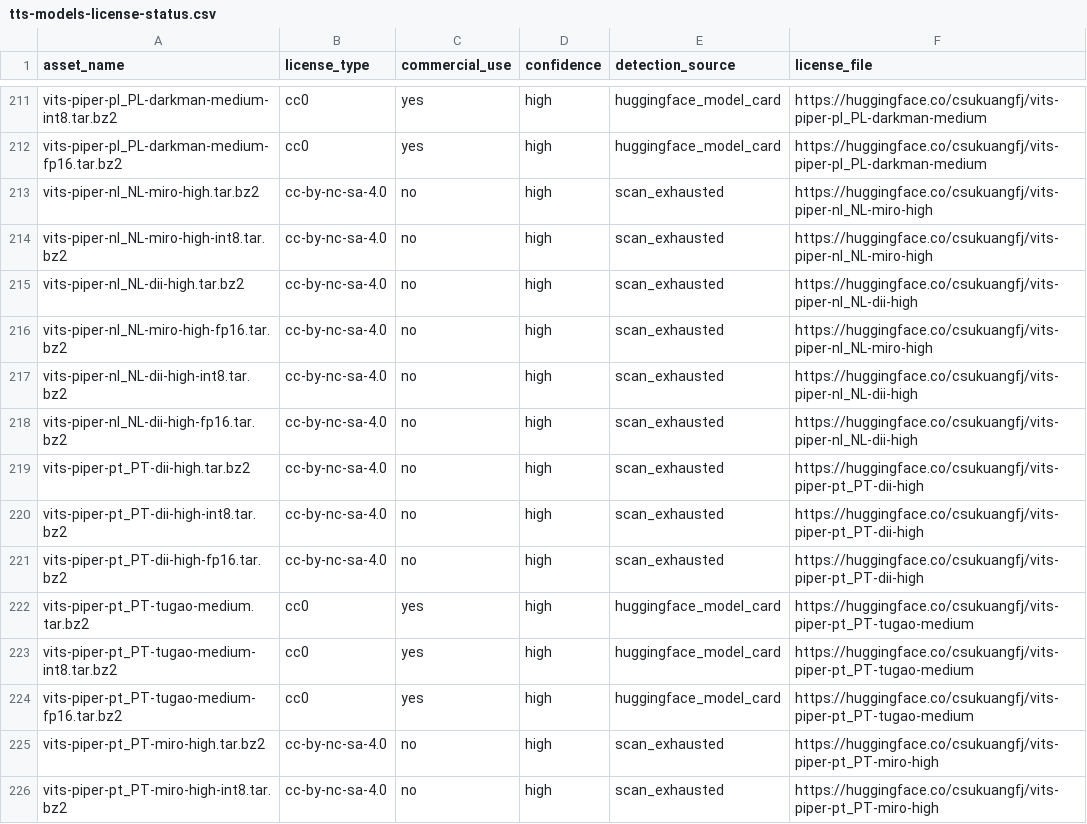
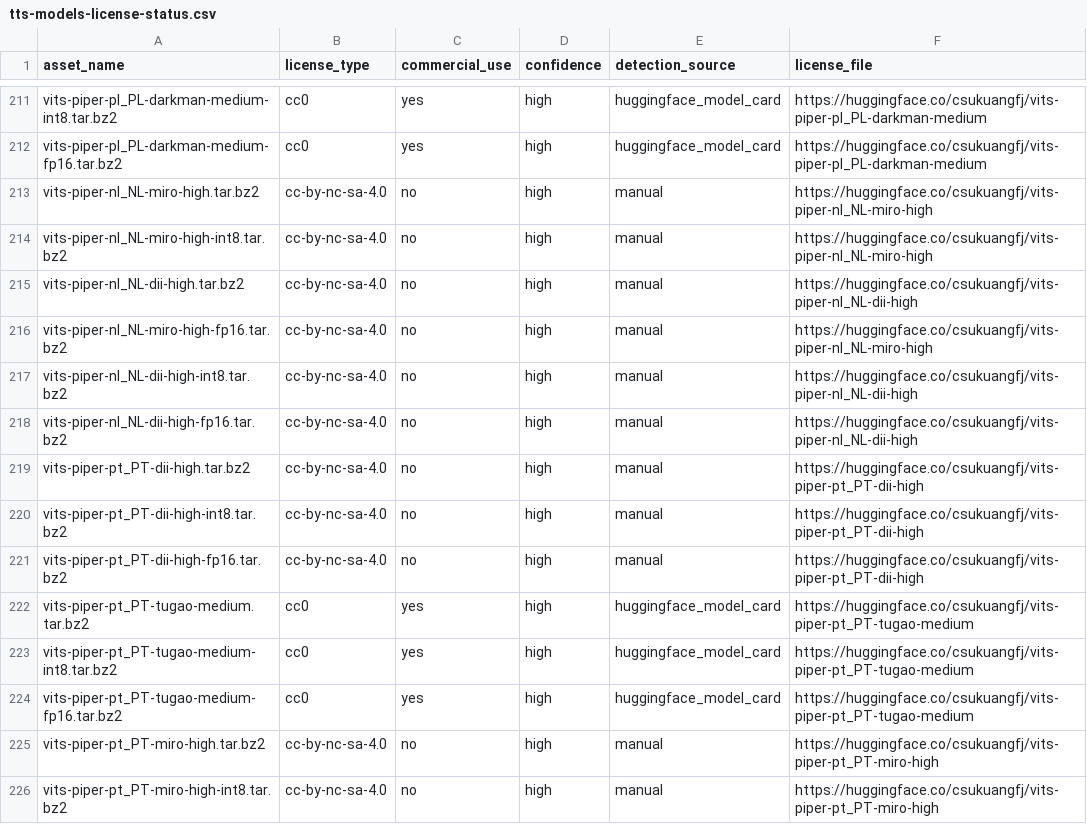
Before and after one commit to XDcobra/react-native-sherpa-onnx, a CSV file: android/src/main/assets/model_licenses/tts-models-license-status.csv, drawn as a sheet; only a part is shown, gaps mark what is left out; the diff covers the shown part only.

```diff
--- a/android/src/main/assets/model_licenses/tts-models-license-status.csv
+++ b/android/src/main/assets/model_licenses/tts-models-license-status.csv
@@ -212,11 +212,11 @@ vits-piper-pl_PL-darkman-medium-int8.tar.bz2,cc0,yes,high,huggingface_model_card
 vits-piper-pl_PL-darkman-medium-fp16.tar.bz2,cc0,yes,high,huggingface_model_card,https://huggingface.co/csukuangfj/vits-piper-pl_PL-darkman-medium
-vits-piper-nl_NL-miro-high.tar.bz2,cc-by-nc-sa-4.0,no,high,scan_exhausted,https://huggingface.co/csukuangfj/vits-piper-nl_NL-miro-high
-vits-piper-nl_NL-miro-high-int8.tar.bz2,cc-by-nc-sa-4.0,no,high,scan_exhausted,https://huggingface.co/csukuangfj/vits-piper-nl_NL-miro-high
-vits-piper-nl_NL-dii-high.tar.bz2,cc-by-nc-sa-4.0,no,high,scan_exhausted,https://huggingface.co/csukuangfj/vits-piper-nl_NL-dii-high
-vits-piper-nl_NL-miro-high-fp16.tar.bz2,cc-by-nc-sa-4.0,no,high,scan_exhausted,https://huggingface.co/csukuangfj/vits-piper-nl_NL-miro-high
-vits-piper-nl_NL-dii-high-int8.tar.bz2,cc-by-nc-sa-4.0,no,high,scan_exhausted,https://huggingface.co/csukuangfj/vits-piper-nl_NL-dii-high
-vits-piper-nl_NL-dii-high-fp16.tar.bz2,cc-by-nc-sa-4.0,no,high,scan_exhausted,https://huggingface.co/csukuangfj/vits-piper-nl_NL-dii-high
-vits-piper-pt_PT-dii-high.tar.bz2,cc-by-nc-sa-4.0,no,high,scan_exhausted,https://huggingface.co/csukuangfj/vits-piper-pt_PT-dii-high
-vits-piper-pt_PT-dii-high-int8.tar.bz2,cc-by-nc-sa-4.0,no,high,scan_exhausted,https://huggingface.co/csukuangfj/vits-piper-pt_PT-dii-high
-vits-piper-pt_PT-dii-high-fp16.tar.bz2,cc-by-nc-sa-4.0,no,high,scan_exhausted,https://huggingface.co/csukuangfj/vits-piper-pt_PT-dii-high
+vits-piper-nl_NL-miro-high.tar.bz2,cc-by-nc-sa-4.0,no,high,manual,https://huggingface.co/csukuangfj/vits-piper-nl_NL-miro-high
+vits-piper-nl_NL-miro-high-int8.tar.bz2,cc-by-nc-sa-4.0,no,high,manual,https://huggingface.co/csukuangfj/vits-piper-nl_NL-miro-high
+vits-piper-nl_NL-dii-high.tar.bz2,cc-by-nc-sa-4.0,no,high,manual,https://huggingface.co/csukuangfj/vits-piper-nl_NL-dii-high
+vits-piper-nl_NL-miro-high-fp16.tar.bz2,cc-by-nc-sa-4.0,no,high,manual,https://huggingface.co/csukuangfj/vits-piper-nl_NL-miro-high
+vits-piper-nl_NL-dii-high-int8.tar.bz2,cc-by-nc-sa-4.0,no,high,manual,https://huggingface.co/csukuangfj/vits-piper-nl_NL-dii-high
+vits-piper-nl_NL-dii-high-fp16.tar.bz2,cc-by-nc-sa-4.0,no,high,manual,https://huggingface.co/csukuangfj/vits-piper-nl_NL-dii-high
+vits-piper-pt_PT-dii-high.tar.bz2,cc-by-nc-sa-4.0,no,high,manual,https://huggingface.co/csukuangfj/vits-piper-pt_PT-dii-high
+vits-piper-pt_PT-dii-high-int8.tar.bz2,cc-by-nc-sa-4.0,no,high,manual,https://huggingface.co/csukuangfj/vits-piper-pt_PT-dii-high
+vits-piper-pt_PT-dii-high-fp16.tar.bz2,cc-by-nc-sa-4.0,no,high,manual,https://huggingface.co/csukuangfj/vits-piper-pt_PT-dii-high
 vits-piper-pt_PT-tugao-medium.tar.bz2,cc0,yes,high,huggingface_model_card,https://huggingface.co/csukuangfj/vits-piper-pt_PT-tugao-medium
@@ -224,3 +224,3 @@ vits-piper-pt_PT-tugao-medium-int8.tar.bz2,cc0,yes,high,huggingface_model_card,h
 vits-piper-pt_PT-tugao-medium-fp16.tar.bz2,cc0,yes,high,huggingface_model_card,https://huggingface.co/csukuangfj/vits-piper-pt_PT-tugao-medium
-vits-piper-pt_PT-miro-high.tar.bz2,cc-by-nc-sa-4.0,no,high,scan_exhausted,https://huggingface.co/csukuangfj/vits-piper-pt_PT-miro-high
-vits-piper-pt_PT-miro-high-int8.tar.bz2,cc-by-nc-sa-4.0,no,high,scan_exhausted,https://huggingface.co/csukuangfj/vits-piper-pt_PT-miro-high
+vits-piper-pt_PT-miro-high.tar.bz2,cc-by-nc-sa-4.0,no,high,manual,https://huggingface.co/csukuangfj/vits-piper-pt_PT-miro-high
+vits-piper-pt_PT-miro-high-int8.tar.bz2,cc-by-nc-sa-4.0,no,high,manual,https://huggingface.co/csukuangfj/vits-piper-pt_PT-miro-high
```
Also changed, not shown: 39 edited cells elsewhere in this file, android/src/main/assets/model_licenses/asr-models-license-status.csv, ios/Resources/model_licenses/asr-models-license-status.csv, 13 other files.
